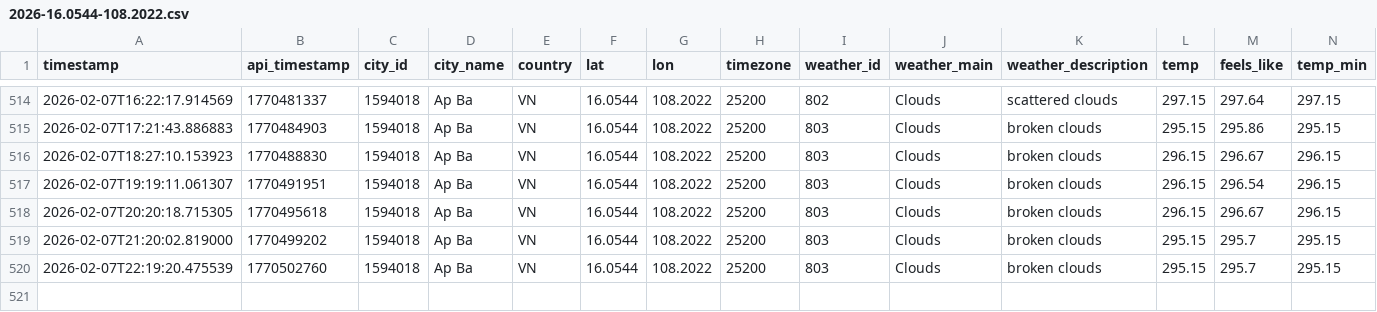
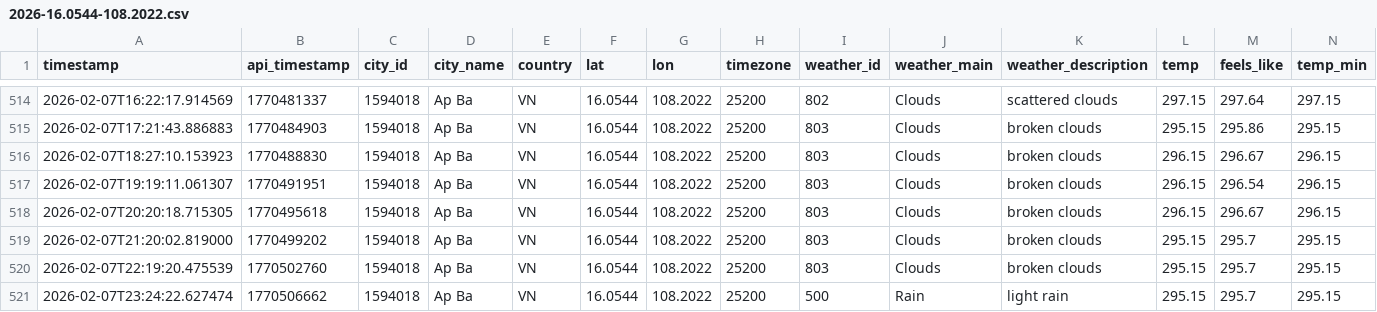
Before and after one commit to NamHillridge/daily-data, a CSV file: 2026-16.0544-108.2022.csv, drawn as a sheet; only a part is shown, gaps mark what is left out; rows hold the shown columns only; the diff names each change by its address in the sheet, - before the commit and + after, or states it on an @@ line.

```diff
--- a/2026-16.0544-108.2022.csv
+++ b/2026-16.0544-108.2022.csv
+row 521: 2026-02-07T23:24:22.627474 | 1770506662 | 1594018 | Ap Ba | VN | 16.0544 | 108.2022 | 25200 | 500 | Rain | light rain | 295.15 | 295.7 | 295.15
```
